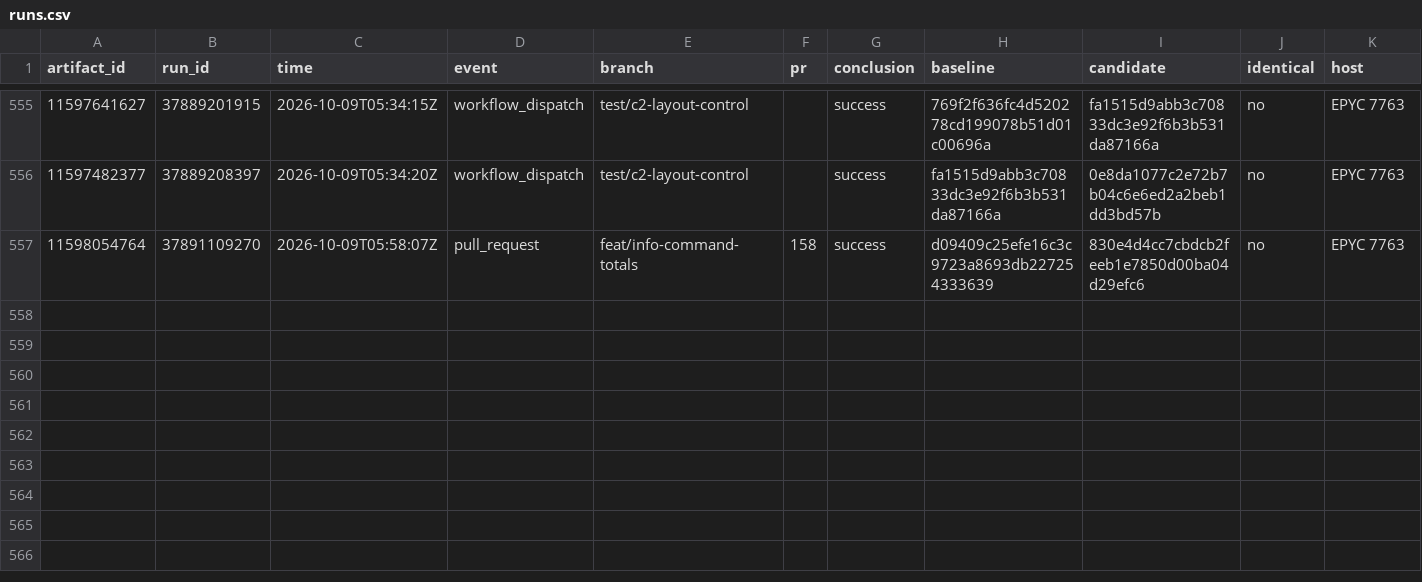
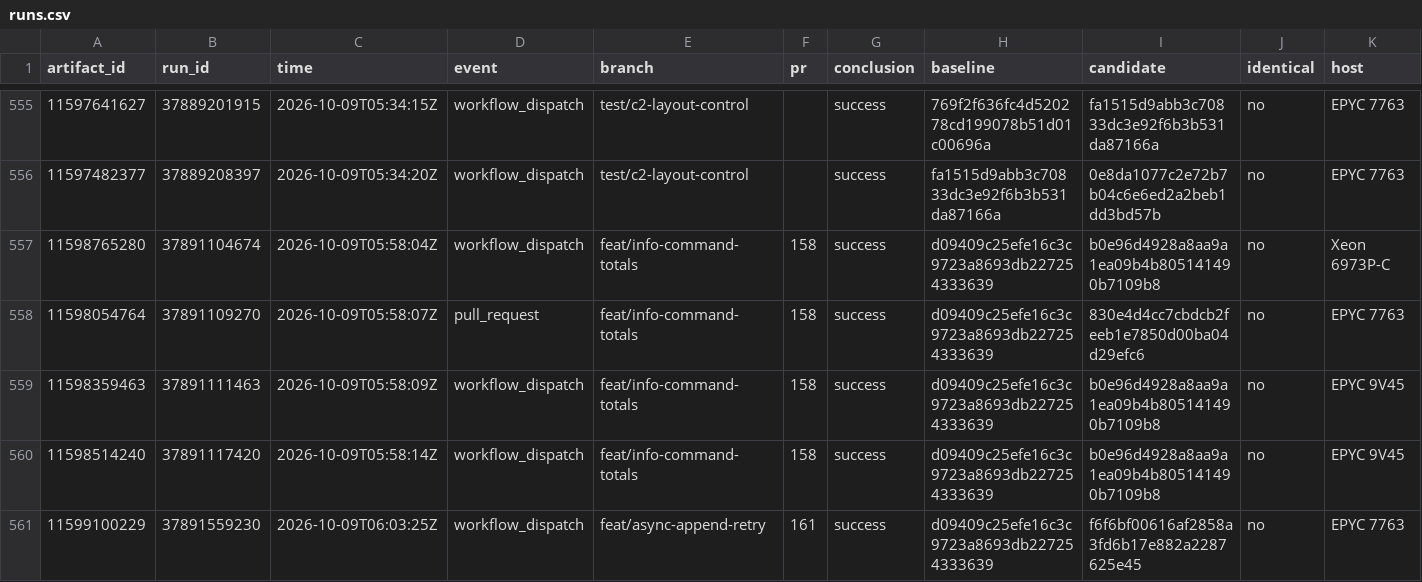
Before and after one commit to brandopakel/keel, a CSV file: command-path/runs.csv, drawn as a sheet; only a part is shown, gaps mark what is left out; rows hold the shown columns only; the diff names each change by its address in the sheet, - before the commit and + after, or states it on an @@ line.

```diff
--- a/command-path/runs.csv
+++ b/command-path/runs.csv
+row 557: 11598765280 | 37891104674 | 2026-10-09T05:58:04Z | workflow_dispatch | feat/info-command-totals | 158 | success | d09409c25efe16c3c9723a8693db227254333639 | b0e96d4928a8aa9a1ea09b4b805141490b7109b8 | no | Xeon 6973P-C
+row 559: 11598359463 | 37891111463 | 2026-10-09T05:58:09Z | workflow_dispatch | feat/info-command-totals | 158 | success | d09409c25efe16c3c9723a8693db227254333639 | b0e96d4928a8aa9a1ea09b4b805141490b7109b8 | no | EPYC 9V45
+row 560: 11598514240 | 37891117420 | 2026-10-09T05:58:14Z | workflow_dispatch | feat/info-command-totals | 158 | success | d09409c25efe16c3c9723a8693db227254333639 | b0e96d4928a8aa9a1ea09b4b805141490b7109b8 | no | EPYC 9V45
+row 561: 11599100229 | 37891559230 | 2026-10-09T06:03:25Z | workflow_dispatch | feat/async-append-retry | 161 | success | d09409c25efe16c3c9723a8693db227254333639 | f6f6bf00616af2858a3fd6b17e882a2287625e45 | no | EPYC 7763
```
Also changed, not shown: 1 other file.
